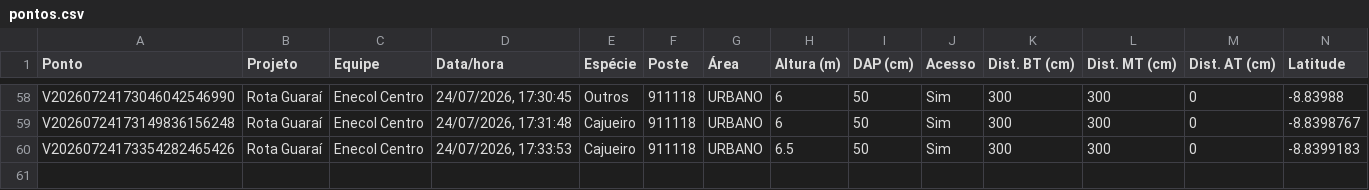
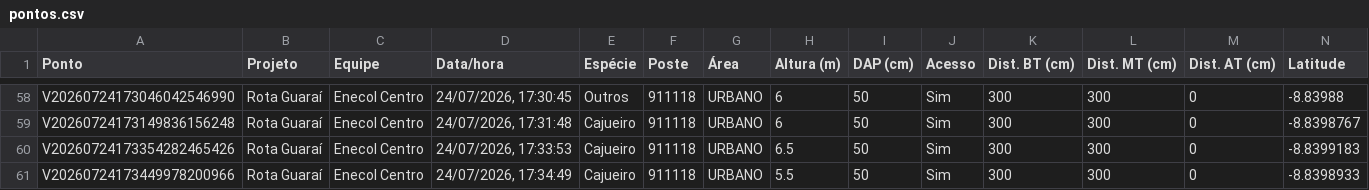
Before and after one commit to LGRSV/vera-vegetacao, a CSV file: exportacoes/projetos/rota-guarai/pontos.csv, drawn as a sheet; only a part is shown, gaps mark what is left out; rows hold the shown columns only; the diff names each change by its address in the sheet, - before the commit and + after, or states it on an @@ line.

```diff
--- a/exportacoes/projetos/rota-guarai/pontos.csv
+++ b/exportacoes/projetos/rota-guarai/pontos.csv
+row 61: V20260724173449978200966 | Rota Guaraí | Enecol Centro | 24/07/2026, 17:34:49 | Cajueiro | 911118 | URBANO | 5.5 | 50 | Sim | 300 | 300 | 0 | -8.8398933
```
Also changed, not shown: exportacoes/enecol-centro.csv, 1 other file.
